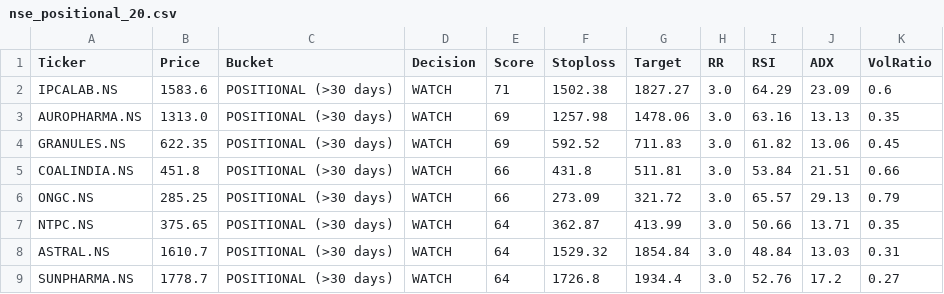
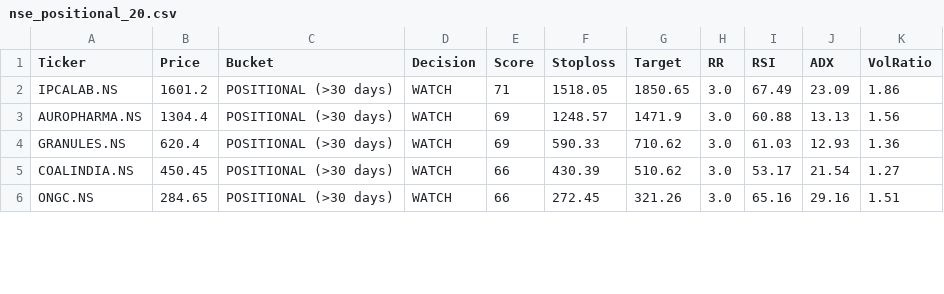
Before and after one commit to shahnawazahmadkk/nse-go-to-engine, a CSV file: docs/nse_positional_20.csv, drawn as a sheet; only a part is shown; the diff covers the shown part only.

```diff
--- a/docs/nse_positional_20.csv
+++ b/docs/nse_positional_20.csv
@@ -1,9 +1,6 @@
 Ticker,Price,Bucket,Decision,Score,Stoploss,Target,RR,RSI,ADX,VolRatio
-IPCALAB.NS,1583.6,POSITIONAL (>30 days),WATCH,71,1502.38,1827.27,3.0,64.29,23.09,0.6
-AUROPHARMA.NS,1313.0,POSITIONAL (>30 days),WATCH,69,1257.98,1478.06,3.0,63.16,13.13,0.35
-GRANULES.NS,622.35,POSITIONAL (>30 days),WATCH,69,592.52,711.83,3.0,61.82,13.06,0.45
-COALINDIA.NS,451.8,POSITIONAL (>30 days),WATCH,66,431.8,511.81,3.0,53.84,21.51,0.66
-ONGC.NS,285.25,POSITIONAL (>30 days),WATCH,66,273.09,321.72,3.0,65.57,29.13,0.79
-NTPC.NS,375.65,POSITIONAL (>30 days),WATCH,64,362.87,413.99,3.0,50.66,13.71,0.35
-ASTRAL.NS,1610.7,POSITIONAL (>30 days),WATCH,64,1529.32,1854.84,3.0,48.84,13.03,0.31
-SUNPHARMA.NS,1778.7,POSITIONAL (>30 days),WATCH,64,1726.8,1934.4,3.0,52.76,17.2,0.27
+IPCALAB.NS,1601.2,POSITIONAL (>30 days),WATCH,71,1518.05,1850.65,3.0,67.49,23.09,1.86
+AUROPHARMA.NS,1304.4,POSITIONAL (>30 days),WATCH,69,1248.57,1471.9,3.0,60.88,13.13,1.56
+GRANULES.NS,620.4,POSITIONAL (>30 days),WATCH,69,590.33,710.62,3.0,61.03,12.93,1.36
+COALINDIA.NS,450.45,POSITIONAL (>30 days),WATCH,66,430.39,510.62,3.0,53.17,21.54,1.27
+ONGC.NS,284.65,POSITIONAL (>30 days),WATCH,66,272.45,321.26,3.0,65.16,29.16,1.51
```
Also changed, not shown: 2 added rows, 4 removed rows and 21 edited cells elsewhere in this file, docs/nse_all_signals.csv, 1 other file.
